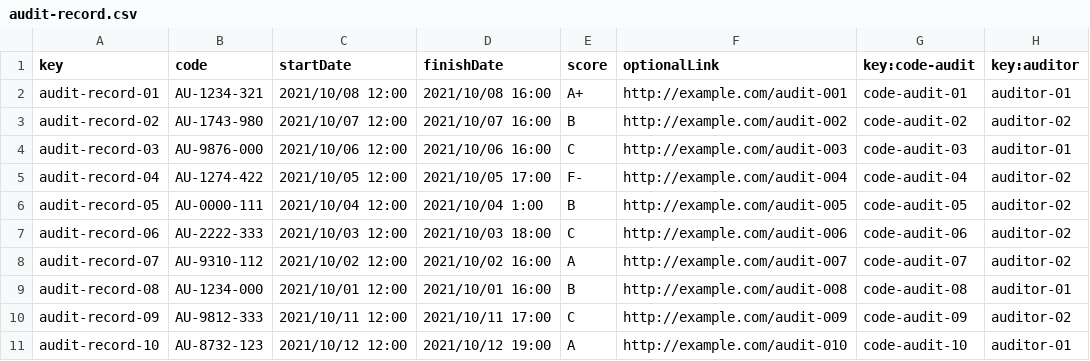
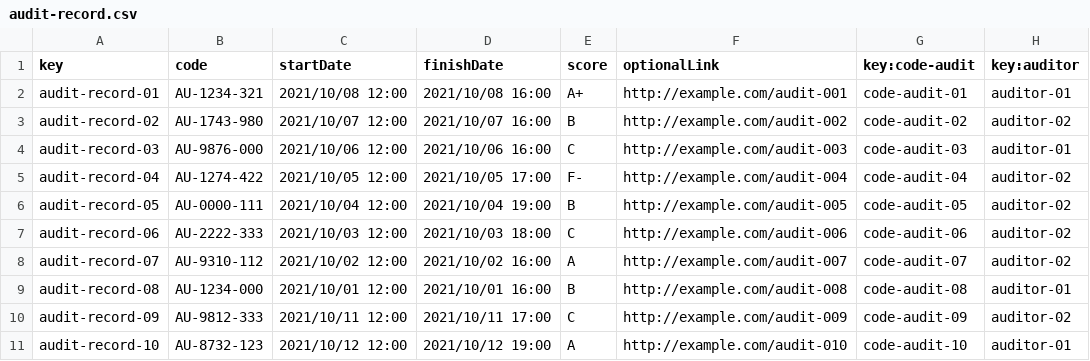
Before and after one commit to lucantdel/Acme-SF, a CSV file: src/main/webapp/WEB-INF/resources/sample-data/audit-record.csv, drawn as a sheet.

Commit message:
feat: add sample data

```diff
--- a/src/main/webapp/WEB-INF/resources/sample-data/audit-record.csv
+++ b/src/main/webapp/WEB-INF/resources/sample-data/audit-record.csv
@@ -5,3 +5,3 @@ audit-record-03,AU-9876-000,"2021/10/06 12:00","2021/10/06 16:00","C",http://exa
 audit-record-04,AU-1274-422,"2021/10/05 12:00","2021/10/05 17:00","F-",http://example.com/audit-004,code-audit-04,auditor-02
-audit-record-05,AU-0000-111,"2021/10/04 12:00","2021/10/04 1:00","B",http://example.com/audit-005,code-audit-05,auditor-02
+audit-record-05,AU-0000-111,"2021/10/04 12:00","2021/10/04 19:00","B",http://example.com/audit-005,code-audit-05,auditor-02
 audit-record-06,AU-2222-333,"2021/10/03 12:00","2021/10/03 18:00","C",http://example.com/audit-006,code-audit-06,auditor-02
```
